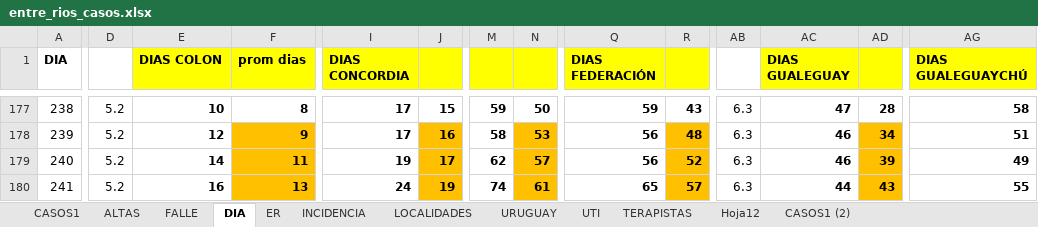
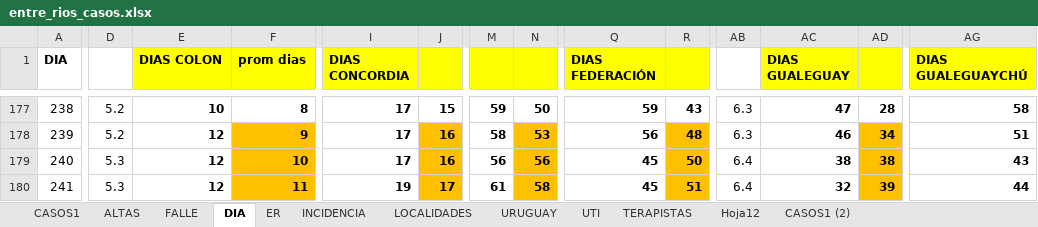
Before and after one commit to GIBD/covid, an Excel workbook: data/entre_rios_casos.xlsx, sheet DIA, drawn as a sheet; only a part is shown, gaps mark what is left out; values as stored, in another font and other column widths than the file's, no borders; the diff covers the shown part only; the diff names each change by its address in the sheet, - before the commit and + after, or states it on an @@ line.

```diff
--- a/data/entre_rios_casos.xlsx (sheet DIA)
+++ b/data/entre_rios_casos.xlsx (sheet DIA)
-D179:D180: 5.2
+D179:D180: 5.3
-E179 (DIAS COLON): 14
+E179 (DIAS COLON): 12
-F179 (prom dias): 11
+F179 (prom dias): 10
-I179 (DIAS CONCORDIA): 19
+I179 (DIAS CONCORDIA): 17
-J179: 17
+J179: 16
-M179: 62
+M179: 56
-N179: 57
+N179: 56
-Q179 (DIAS FEDERACIÓN): 56
+Q179 (DIAS FEDERACIÓN): 45
-R179: 52
+R179: 50
-AB179:AB180: 6.3
+AB179:AB180: 6.4
-AC179 (DIAS GUALEGUAY): 46
+AC179 (DIAS GUALEGUAY): 38
-AD179: 39
+AD179: 38
-AG179 (DIAS GUALEGUAYCHÚ): 49
+AG179 (DIAS GUALEGUAYCHÚ): 43
-E180 (DIAS COLON): 16
+E180 (DIAS COLON): 12
-F180 (prom dias): 13
+F180 (prom dias): 11
-I180 (DIAS CONCORDIA): 24
+I180 (DIAS CONCORDIA): 19
-J180: 19
+J180: 17
-M180: 74
+M180: 61
-N180: 61
+N180: 58
-Q180 (DIAS FEDERACIÓN): 65
+Q180 (DIAS FEDERACIÓN): 45
-R180: 57
+R180: 51
-AC180 (DIAS GUALEGUAY): 44
+AC180 (DIAS GUALEGUAY): 32
-AD180: 43
+AD180: 39
-AG180 (DIAS GUALEGUAYCHÚ): 55
+AG180 (DIAS GUALEGUAYCHÚ): 44
```
Also changed, not shown: 101 edited cells elsewhere in this sheet, sheet CASOS1, sheet ER, 1 other file.
